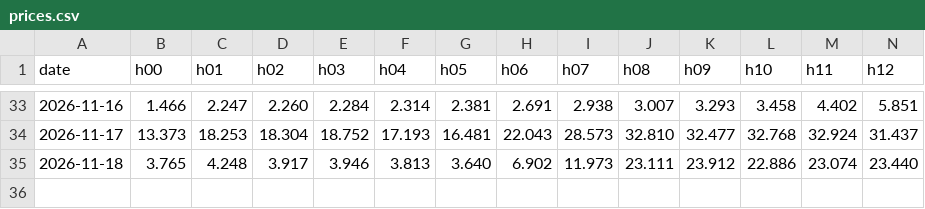
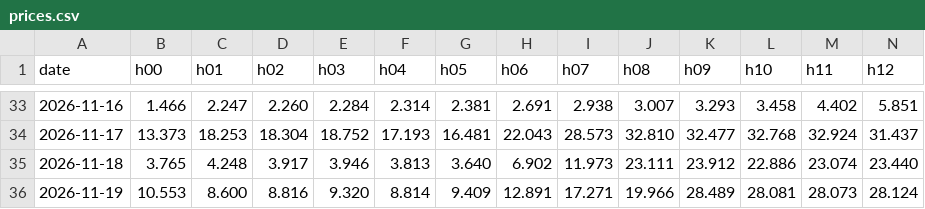
Before and after one commit to Shardenn/electricity_helsinki, a CSV file: prices.csv, drawn as a sheet; only a part is shown, gaps mark what is left out; rows hold the shown columns only; the diff names each change by its address in the sheet, - before the commit and + after, or states it on an @@ line.

```diff
--- a/prices.csv
+++ b/prices.csv
+row 36: 2026-11-19 | 10.553 | 8.600 | 8.816 | 9.320 | 8.814 | 9.409 | 12.891 | 17.271 | 19.966 | 28.489 | 28.081 | 28.073 | 28.124
```
Also changed, not shown: 1 other file.
